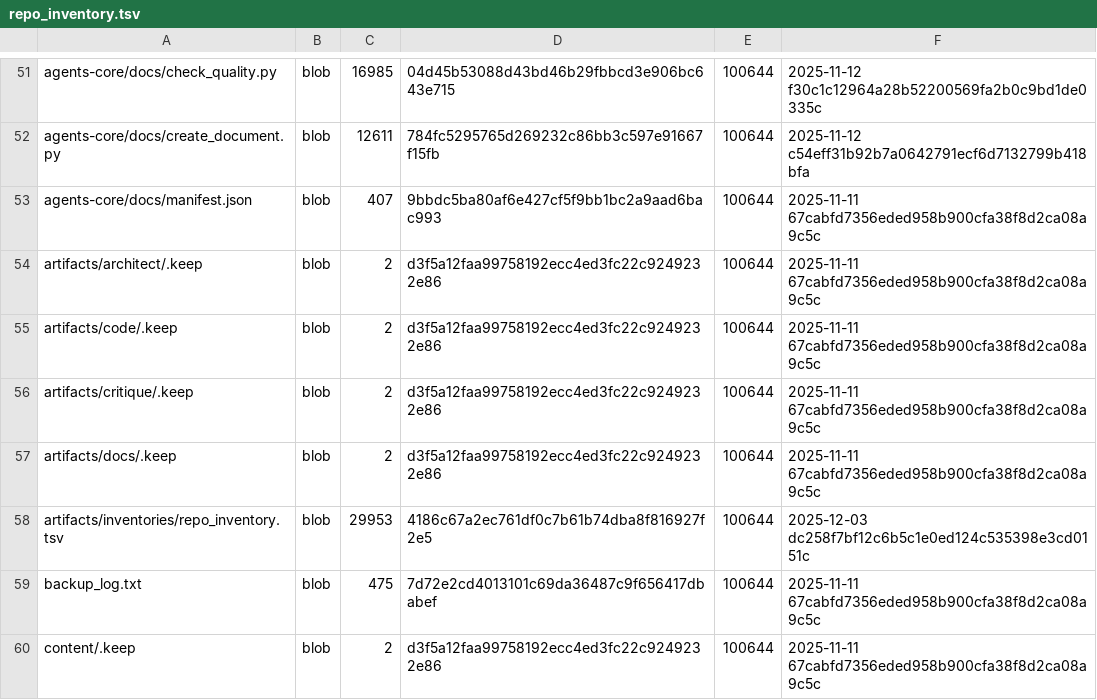
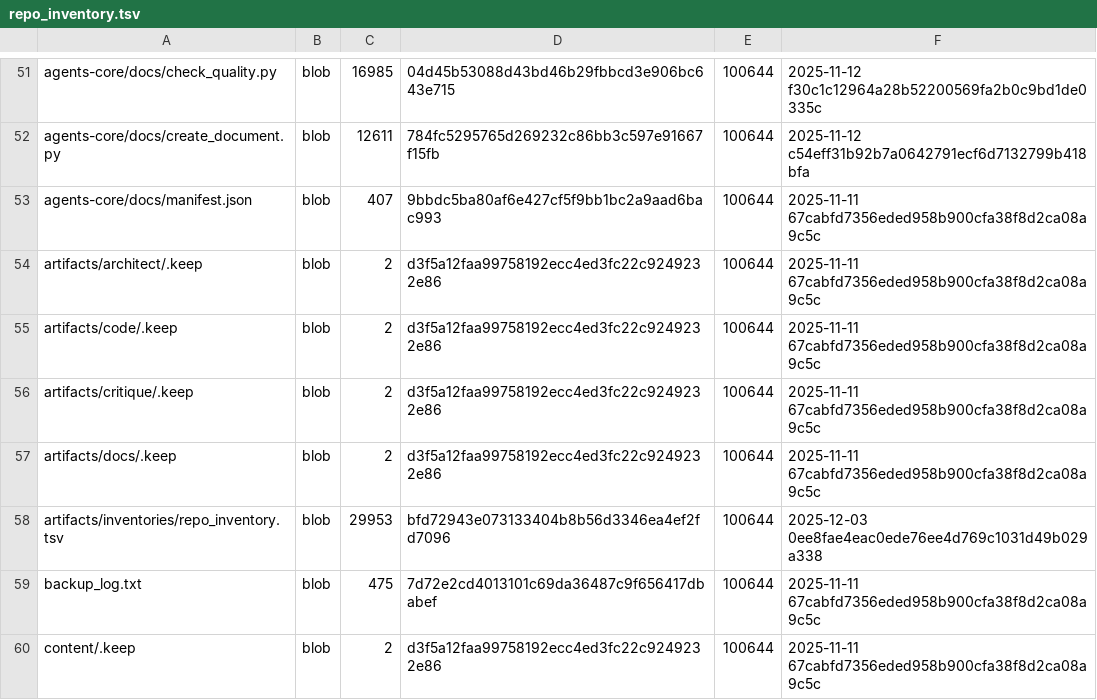
Before and after one commit to TserenTserenov/DS-ecosystem-development, a TSV file: artifacts/inventories/repo_inventory.tsv, drawn as a sheet; only a part is shown, gaps mark what is left out.

Commit message:
chore: add repo inventory

```diff
--- a/artifacts/inventories/repo_inventory.tsv
+++ b/artifacts/inventories/repo_inventory.tsv
@@ -57,3 +57,3 @@ artifacts/critique/.keep	blob	2	d3f5a12faa99758192ecc4ed3fc22c9249232e86	100644
 artifacts/docs/.keep	blob	2	d3f5a12faa99758192ecc4ed3fc22c9249232e86	100644	2025-11-11 67cabfd7356eded958b900cfa38f8d2ca08a9c5c
-artifacts/inventories/repo_inventory.tsv	blob	29953	4186c67a2ec761df0c7b61b74dba8f816927f2e5	100644	2025-12-03 dc258f7bf12c6b5c1e0ed124c535398e3cd0151c
+artifacts/inventories/repo_inventory.tsv	blob	29953	bfd72943e073133404b8b56d3346ea4ef2fd7096	100644	2025-12-03 0ee8fae4eac0ede76ee4d769c1031d49b029a338
 backup_log.txt	blob	475	7d72e2cd4013101c69da36487c9f656417dbabef	100644	2025-11-11 67cabfd7356eded958b900cfa38f8d2ca08a9c5c
```
